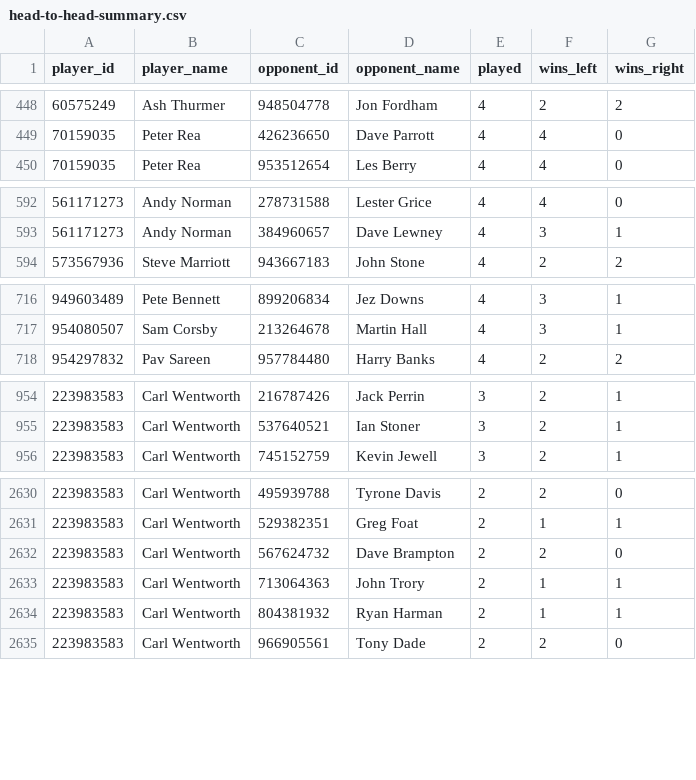
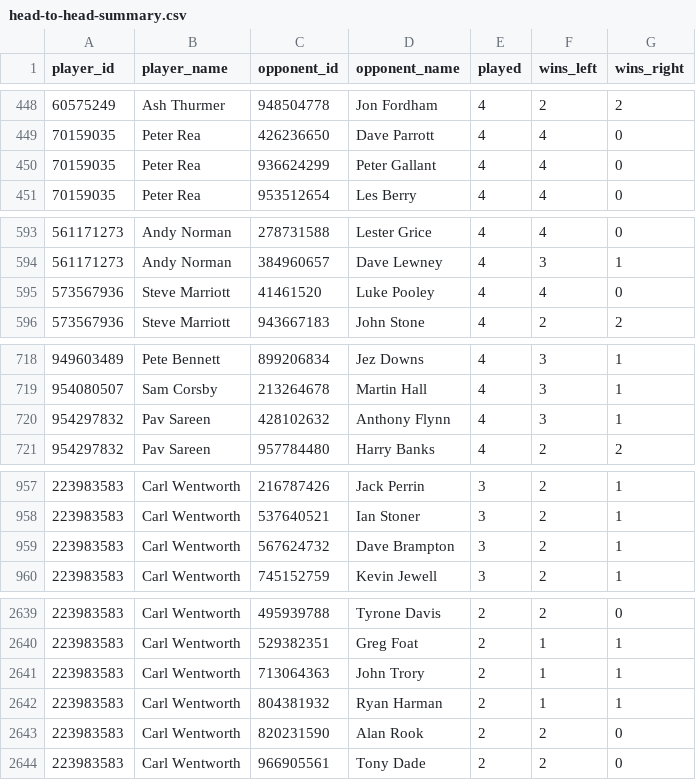
Before and after one commit to sheepworrier/bhdbsl, a CSV file: head-to-head-summary.csv, drawn as a sheet; only a part is shown, gaps mark what is left out; the diff covers the shown part only.

```diff
--- a/head-to-head-summary.csv
+++ b/head-to-head-summary.csv
@@ -449,2 +449,3 @@ player_id,player_name,opponent_id,opponent_name,played,wins_left,wins_right
 70159035,Peter Rea,426236650,Dave Parrott,4,4,0
+70159035,Peter Rea,936624299,Peter Gallant,4,4,0
 70159035,Peter Rea,953512654,Les Berry,4,4,0
@@ -593,2 +594,3 @@ player_id,player_name,opponent_id,opponent_name,played,wins_left,wins_right
 561171273,Andy Norman,384960657,Dave Lewney,4,3,1
+573567936,Steve Marriott,41461520,Luke Pooley,4,4,0
 573567936,Steve Marriott,943667183,John Stone,4,2,2
@@ -717,2 +719,3 @@ player_id,player_name,opponent_id,opponent_name,played,wins_left,wins_right
 954080507,Sam Corsby,213264678,Martin Hall,4,3,1
+954297832,Pav Sareen,428102632,Anthony Flynn,4,3,1
 954297832,Pav Sareen,957784480,Harry Banks,4,2,2
@@ -955,2 +958,3 @@ player_id,player_name,opponent_id,opponent_name,played,wins_left,wins_right
 223983583,Carl Wentworth,537640521,Ian Stoner,3,2,1
+223983583,Carl Wentworth,567624732,Dave Brampton,3,2,1
 223983583,Carl Wentworth,745152759,Kevin Jewell,3,2,1
@@ -2631,5 +2640,5 @@ player_id,player_name,opponent_id,opponent_name,played,wins_left,wins_right
 223983583,Carl Wentworth,529382351,Greg Foat,2,1,1
-223983583,Carl Wentworth,567624732,Dave Brampton,2,2,0
 223983583,Carl Wentworth,713064363,John Trory,2,1,1
 223983583,Carl Wentworth,804381932,Ryan Harman,2,1,1
+223983583,Carl Wentworth,820231590,Alan Rook,2,2,0
 223983583,Carl Wentworth,966905561,Tony Dade,2,2,0
```
Also changed, not shown: 13 added rows, 8 removed rows and 2 edited cells elsewhere in this file, New-website-breaks.csv, New-website-frame-scores.csv, 5 other files.
